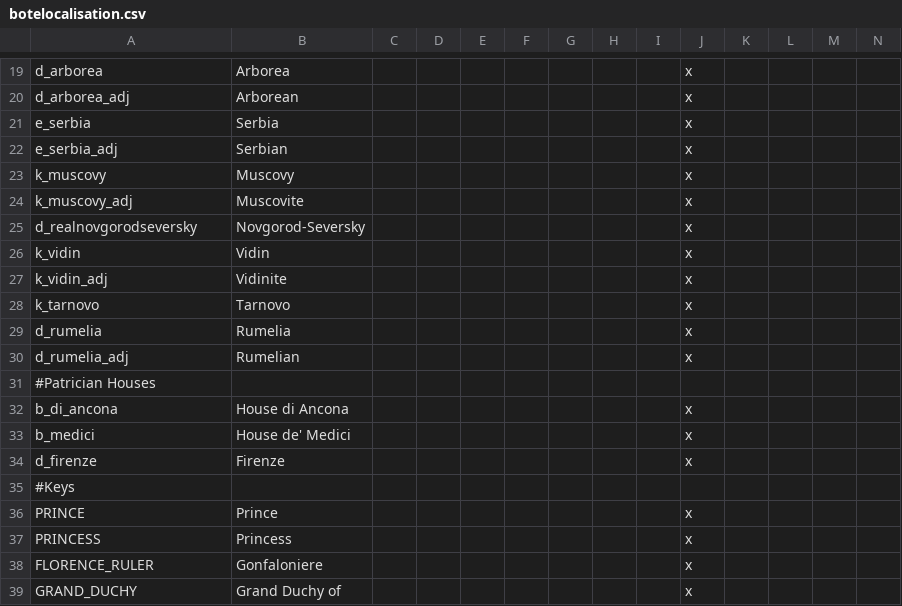
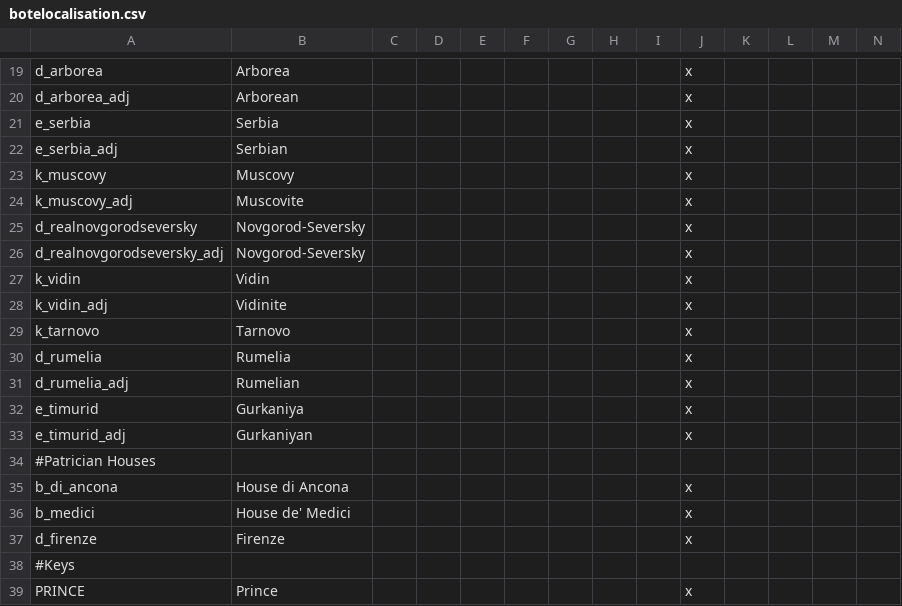
Before and after one commit to neutrondecay/bote, a CSV file: localisation/botelocalisation.csv, drawn as a sheet; only a part is shown, gaps mark what is left out; the shorter side is filled out with more unchanged rows; rows hold the shown columns only; the diff names each change by its address in the sheet, - before the commit and + after, or states it on an @@ line.

Commit message:
Localisation for Timurid Empire

```diff
--- a/localisation/botelocalisation.csv
+++ b/localisation/botelocalisation.csv
+row 26: d_realnovgorodseversky_adj | Novgorod-Seversky |  |  |  |  |  |  |  | x
+row 32: e_timurid | Gurkaniya |  |  |  |  |  |  |  | x
+row 33: e_timurid_adj | Gurkaniyan |  |  |  |  |  |  |  | x
```
